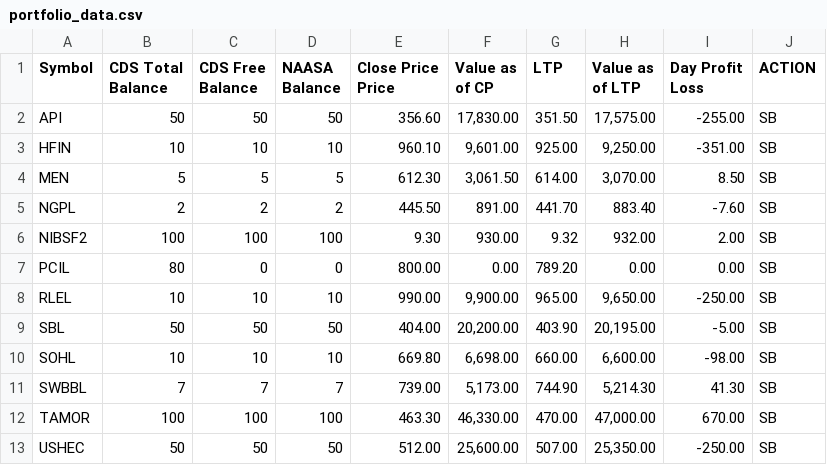
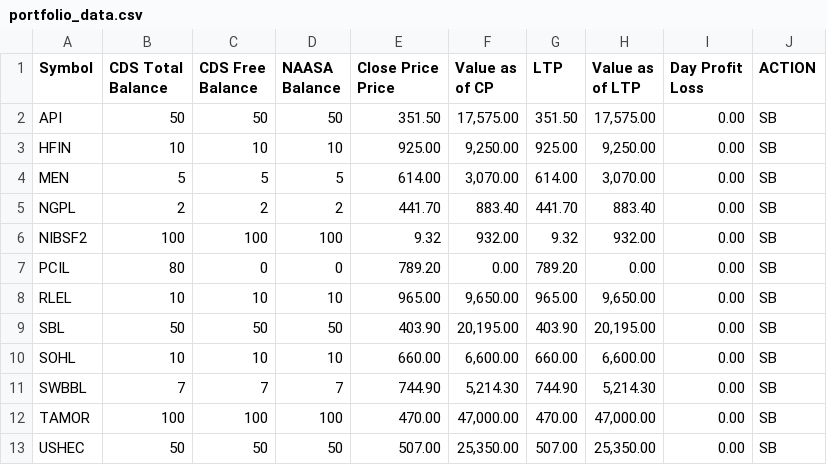
Before and after one commit to kapil-111/naasa_portfolio_tracker, a CSV file: portfolio_data.csv, drawn as a sheet.

```diff
--- a/portfolio_data.csv
+++ b/portfolio_data.csv
@@ -6,13 +6,13 @@ Price",Value as of CP,LTP,Value as of LTP,"Day Profit
 Loss",ACTION
-API,50,50,50,356.60,"17,830.00",351.50,"17,575.00",-255.00,SB
-HFIN,10,10,10,960.10,"9,601.00",925.00,"9,250.00",-351.00,SB
-MEN,5,5,5,612.30,"3,061.50",614.00,"3,070.00",8.50,SB
-NGPL,2,2,2,445.50,891.00,441.70,883.40,-7.60,SB
-NIBSF2,100,100,100,9.30,930.00,9.32,932.00,2.00,SB
-PCIL,80,0,0,800.00,0.00,789.20,0.00,0.00,SB
-RLEL,10,10,10,990.00,"9,900.00",965.00,"9,650.00",-250.00,SB
-SBL,50,50,50,404.00,"20,200.00",403.90,"20,195.00",-5.00,SB
-SOHL,10,10,10,669.80,"6,698.00",660.00,"6,600.00",-98.00,SB
-SWBBL,7,7,7,739.00,"5,173.00",744.90,"5,214.30",41.30,SB
-TAMOR,100,100,100,463.30,"46,330.00",470.00,"47,000.00",670.00,SB
-USHEC,50,50,50,512.00,"25,600.00",507.00,"25,350.00",-250.00,SB
+API,50,50,50,351.50,"17,575.00",351.50,"17,575.00",0.00,SB
+HFIN,10,10,10,925.00,"9,250.00",925.00,"9,250.00",0.00,SB
+MEN,5,5,5,614.00,"3,070.00",614.00,"3,070.00",0.00,SB
+NGPL,2,2,2,441.70,883.40,441.70,883.40,0.00,SB
+NIBSF2,100,100,100,9.32,932.00,9.32,932.00,0.00,SB
+PCIL,80,0,0,789.20,0.00,789.20,0.00,0.00,SB
+RLEL,10,10,10,965.00,"9,650.00",965.00,"9,650.00",0.00,SB
+SBL,50,50,50,403.90,"20,195.00",403.90,"20,195.00",0.00,SB
+SOHL,10,10,10,660.00,"6,600.00",660.00,"6,600.00",0.00,SB
+SWBBL,7,7,7,744.90,"5,214.30",744.90,"5,214.30",0.00,SB
+TAMOR,100,100,100,470.00,"47,000.00",470.00,"47,000.00",0.00,SB
+USHEC,50,50,50,507.00,"25,350.00",507.00,"25,350.00",0.00,SB
```
Also changed, not shown: 2 other files.
